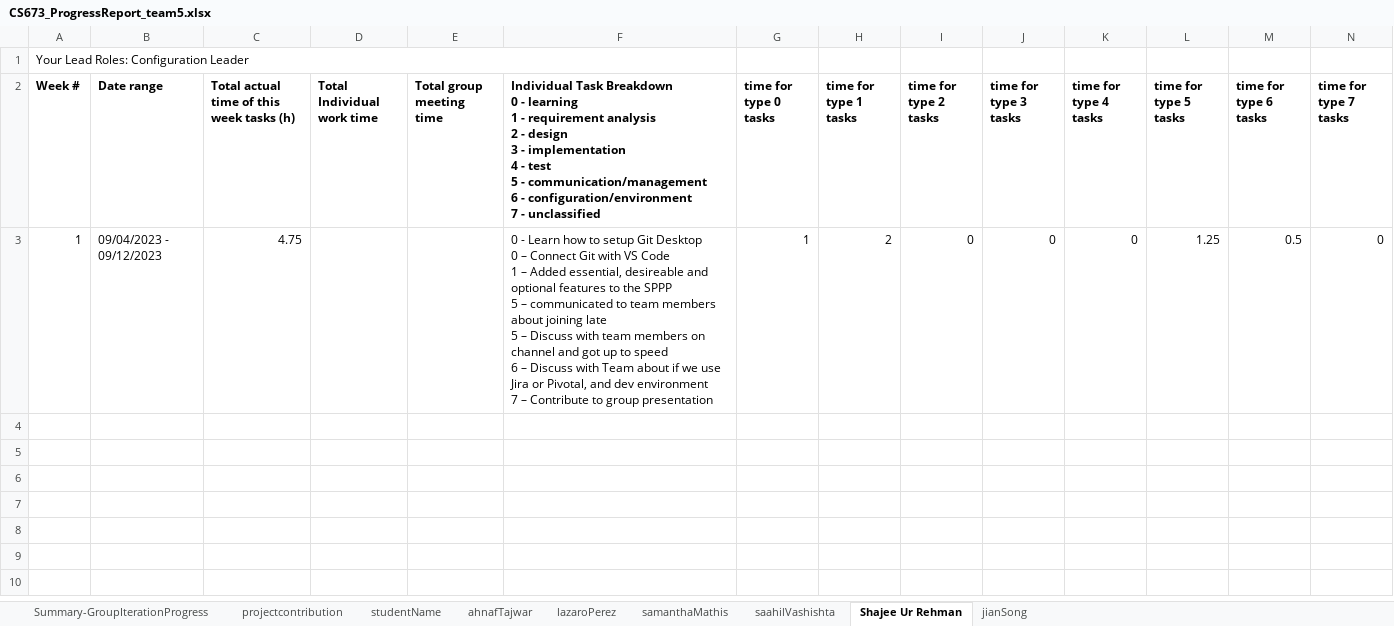
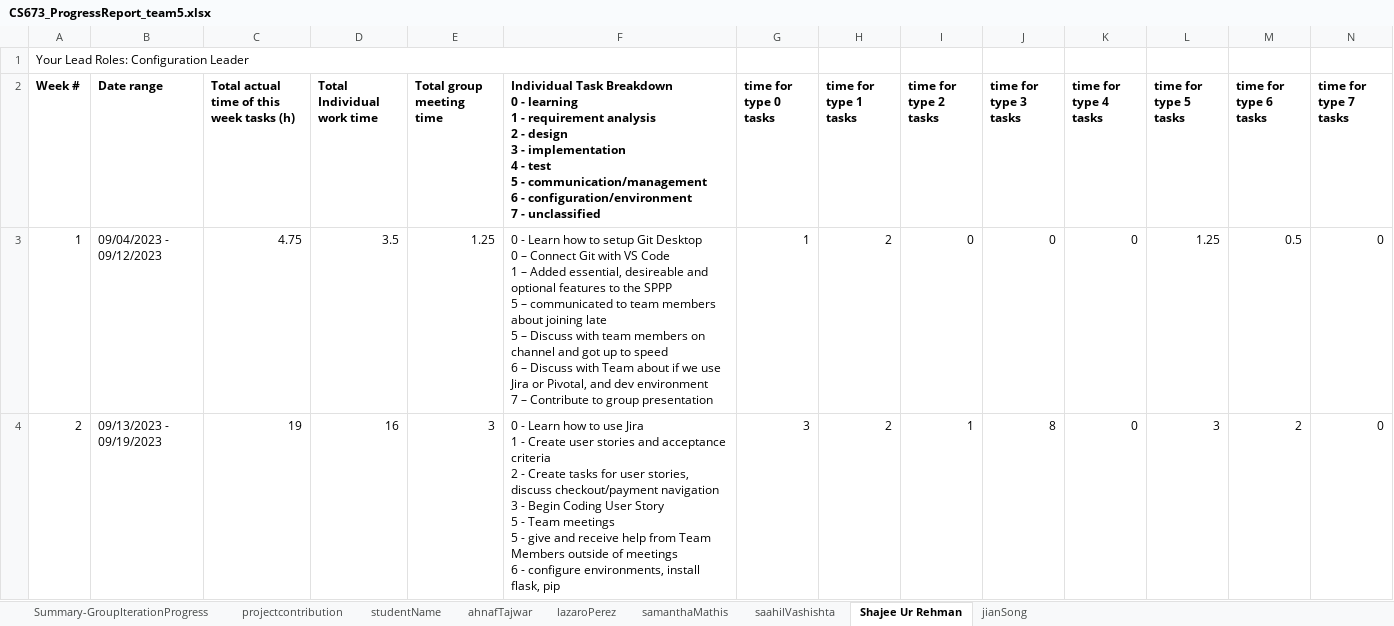
Before and after one commit to smathis122/cs763-project, an Excel workbook: doc/CS673_ProgressReport_team5.xlsx, sheet Shajee Ur Rehman, drawn as a sheet; only a part is shown; values as stored, in another font and other column widths than the file's, no borders; charts and pictures not drawn; rows hold the shown columns only; ↵ is a line break in a cell; the diff covers the shown part only; the diff names each change by its address in the sheet, - before the commit and + after, or states it on an @@ line.

```diff
--- a/doc/CS673_ProgressReport_team5.xlsx (sheet Shajee Ur Rehman)
+++ b/doc/CS673_ProgressReport_team5.xlsx (sheet Shajee Ur Rehman)
-D3 (Total Individual work time): (empty)
+D3 (Total Individual work time): 3.5
-E3 (Total group meeting time): (empty)
+E3 (Total group meeting time): 1.25
+row 4: 2 | 09/13/2023 - 09/19/2023 | 19 | 16 | 3 | 0 - Learn how to use Jira ↵ 1 - Create user stories and acceptance criteria ↵ 2 - Create tasks for user stories, discuss checkout/payment navigation ↵ 3 - Begin Coding User Story ↵ 5 - Team meetings ↵ 5 - give and receive help from Team Members outside of meetings ↵ 6 - configure environments, install flask, pip | 3 | 2 | 1 | 8 | 0 | 3 | 2 | 0
```
Also changed, not shown: 1 added row elsewhere in this sheet, sheet Summary-GroupIterationProgress, sheet saahilVashishta, sheet jianSong, sheet ahnafTajwar, sheet samanthaMathis, sheet lazaroPerez, formulas that keep their value, 4 other files.
